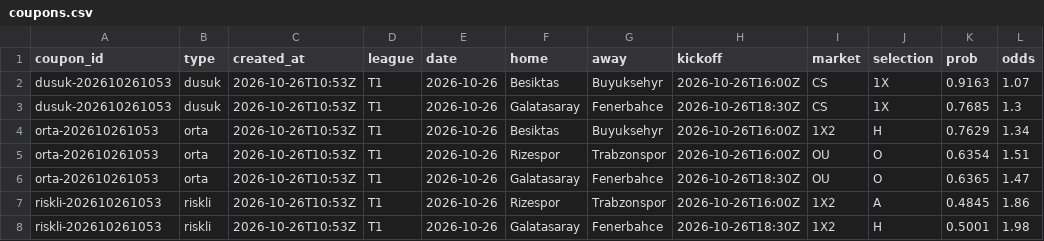
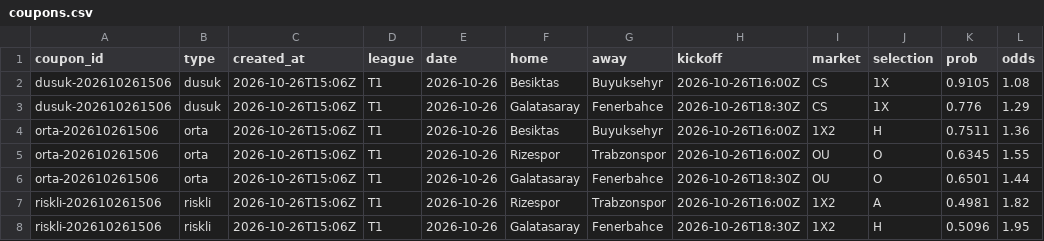
Before and after one commit to Tayips/IddiaTahmin, a CSV file: data/coupons.csv, drawn as a sheet.

```diff
--- a/data/coupons.csv
+++ b/data/coupons.csv
@@ -1,8 +1,8 @@
 coupon_id,type,created_at,league,date,home,away,kickoff,market,selection,prob,odds
-dusuk-202610261053,dusuk,2026-10-26T10:53Z,T1,2026-10-26,Besiktas,Buyuksehyr,2026-10-26T16:00Z,CS,1X,0.9163,1.07
-dusuk-202610261053,dusuk,2026-10-26T10:53Z,T1,2026-10-26,Galatasaray,Fenerbahce,2026-10-26T18:30Z,CS,1X,0.7685,1.3
-orta-202610261053,orta,2026-10-26T10:53Z,T1,2026-10-26,Besiktas,Buyuksehyr,2026-10-26T16:00Z,1X2,H,0.7629,1.34
-orta-202610261053,orta,2026-10-26T10:53Z,T1,2026-10-26,Rizespor,Trabzonspor,2026-10-26T16:00Z,OU,O,0.6354,1.51
-orta-202610261053,orta,2026-10-26T10:53Z,T1,2026-10-26,Galatasaray,Fenerbahce,2026-10-26T18:30Z,OU,O,0.6365,1.47
-riskli-202610261053,riskli,2026-10-26T10:53Z,T1,2026-10-26,Rizespor,Trabzonspor,2026-10-26T16:00Z,1X2,A,0.4845,1.86
-riskli-202610261053,riskli,2026-10-26T10:53Z,T1,2026-10-26,Galatasaray,Fenerbahce,2026-10-26T18:30Z,1X2,H,0.5001,1.98
+dusuk-202610261506,dusuk,2026-10-26T15:06Z,T1,2026-10-26,Besiktas,Buyuksehyr,2026-10-26T16:00Z,CS,1X,0.9105,1.08
+dusuk-202610261506,dusuk,2026-10-26T15:06Z,T1,2026-10-26,Galatasaray,Fenerbahce,2026-10-26T18:30Z,CS,1X,0.776,1.29
+orta-202610261506,orta,2026-10-26T15:06Z,T1,2026-10-26,Besiktas,Buyuksehyr,2026-10-26T16:00Z,1X2,H,0.7511,1.36
+orta-202610261506,orta,2026-10-26T15:06Z,T1,2026-10-26,Rizespor,Trabzonspor,2026-10-26T16:00Z,OU,O,0.6345,1.55
+orta-202610261506,orta,2026-10-26T15:06Z,T1,2026-10-26,Galatasaray,Fenerbahce,2026-10-26T18:30Z,OU,O,0.6501,1.44
+riskli-202610261506,riskli,2026-10-26T15:06Z,T1,2026-10-26,Rizespor,Trabzonspor,2026-10-26T16:00Z,1X2,A,0.4981,1.82
+riskli-202610261506,riskli,2026-10-26T15:06Z,T1,2026-10-26,Galatasaray,Fenerbahce,2026-10-26T18:30Z,1X2,H,0.5096,1.95
```
Also changed, not shown: data/predictions.csv, 3 other files.
